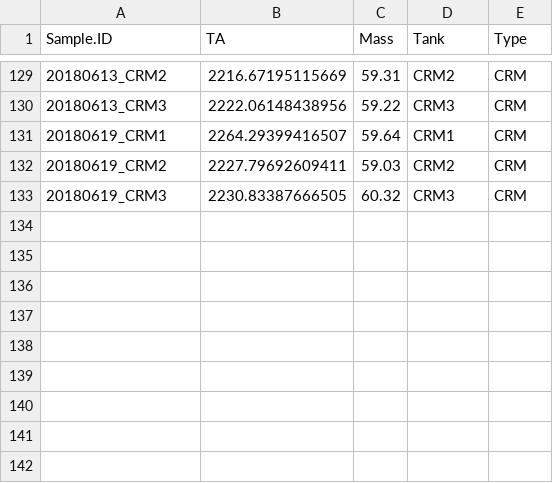
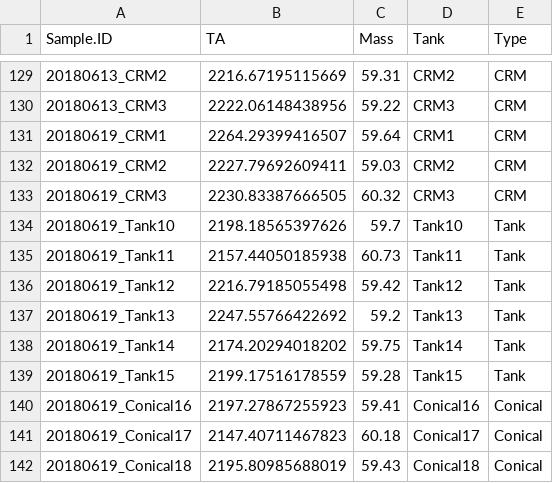
Before and after one commit to hputnam/BioMin_HIS, a CSV file: RAnalysis/Data/Cumulative_TA_Output.csv, drawn as a sheet; only a part is shown, gaps mark what is left out; the diff names each change by its address in the sheet, - before the commit and + after, or states it on an @@ line.

```diff
--- a/RAnalysis/Data/Cumulative_TA_Output.csv
+++ b/RAnalysis/Data/Cumulative_TA_Output.csv
+row 134: 20180619_Tank10 | 2198.18565397626 | 59.7 | Tank10 | Tank
+row 135: 20180619_Tank11 | 2157.44050185938 | 60.73 | Tank11 | Tank
+row 136: 20180619_Tank12 | 2216.79185055498 | 59.42 | Tank12 | Tank
+row 137: 20180619_Tank13 | 2247.55766422692 | 59.2 | Tank13 | Tank
+row 138: 20180619_Tank14 | 2174.20294018202 | 59.75 | Tank14 | Tank
+row 139: 20180619_Tank15 | 2199.17516178559 | 59.28 | Tank15 | Tank
+row 140: 20180619_Conical16 | 2197.27867255923 | 59.41 | Conical16 | Conical
+row 141: 20180619_Conical17 | 2147.40711467823 | 60.18 | Conical17 | Conical
+row 142: 20180619_Conical18 | 2195.80985688019 | 59.43 | Conical18 | Conical
```
Also changed, not shown: RAnalysis/Data/Daily_Temp_pH_Sal.csv, RAnalysis/Output/Seawater_chemistry_table_Output_All.csv, 17 other files.
